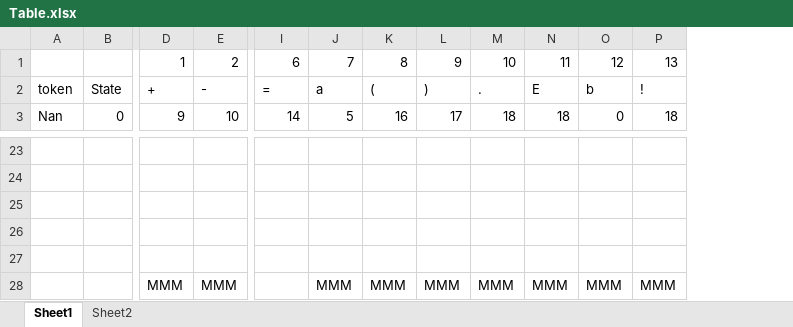
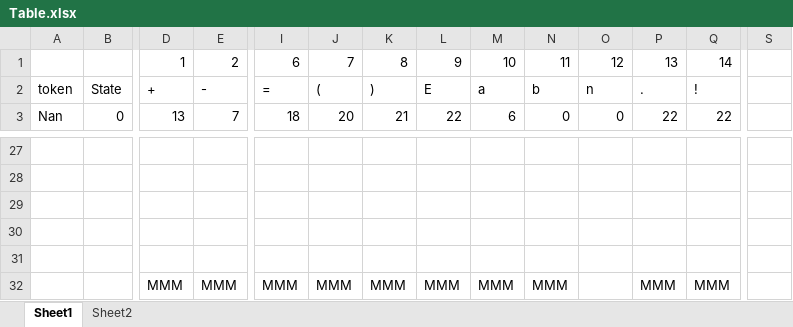
Before and after one commit to SFMB-9/TC2037.602, an Excel workbook: Table.xlsx, sheet Sheet1, drawn as a sheet; only a part is shown, gaps mark what is left out; values as stored, in another font and other column widths than the file's, no cell formats; addresses are those after the commit; the diff covers the shown part only; the diff names each change by its address in the sheet, - before the commit and + after, or states it on an @@ line.

Commit message:
Finish transition table

```diff
--- a/Table.xlsx (sheet Sheet1)
+++ b/Table.xlsx (sheet Sheet1)
+column Q, rows 1-3: 14 | ! | 22; row 32: MMM
+column S, empty
-J2: a
+J2: (
-K2: (
+K2: )
-L2: )
+L2: E
-M2: .
+M2: a
-N2: E
+N2: b
-O2: b
+O2: n
-P2: !
+P2: .
-D3: 9
+D3: 13
-E3: 10
+E3: 7
-I3: 14
+I3: 18
-J3: 5
+J3: 20
-K3: 16
+K3: 21
-L3: 17
+L3: 22
-M3: 18
+M3: 6
-N3: 18
+N3: 0
-P3: 18
+P3: 22
-I32: (empty)
+I32: MMM
-O32: MMM
+O32: (empty)
```
Also changed, not shown: 4 added rows, 1 added column and 142 edited cells elsewhere in this sheet, sheet Sheet2, cell formats, formulas that keep their value.
